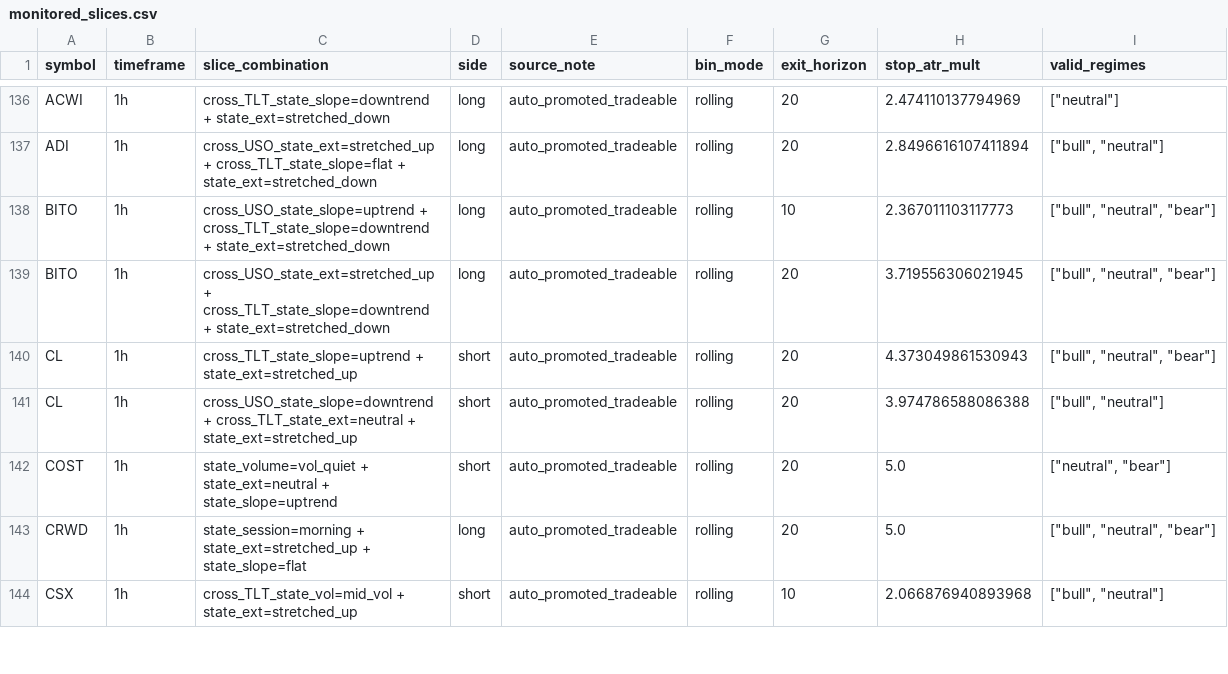
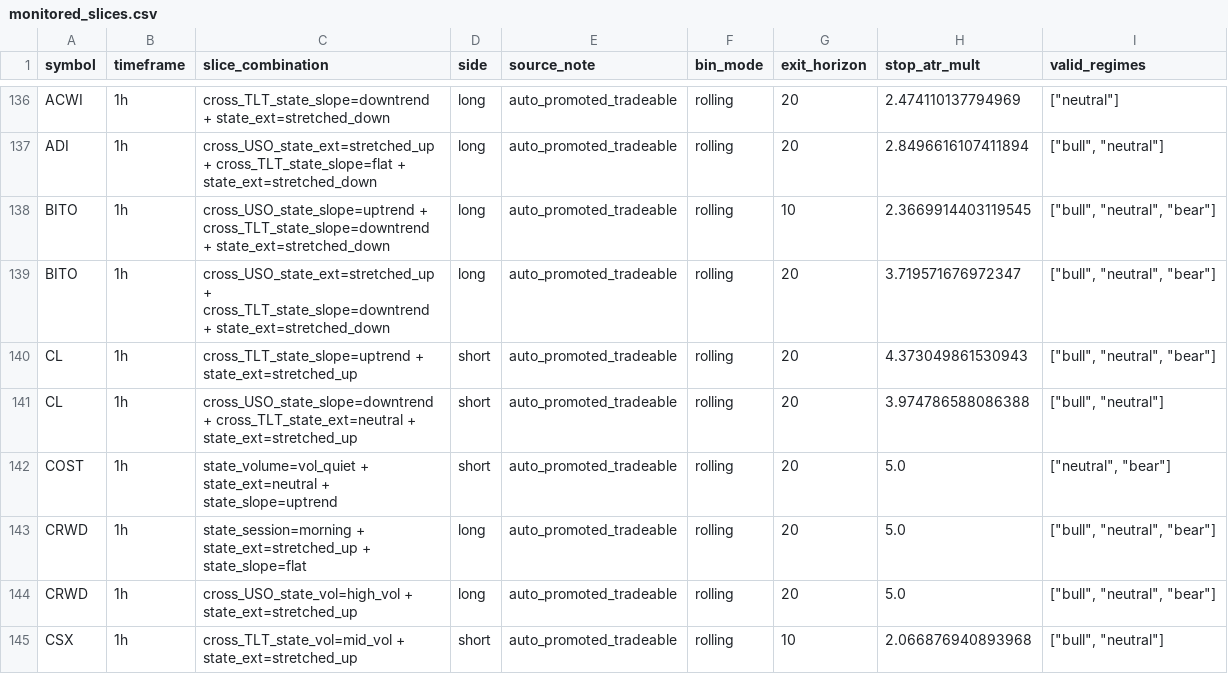
Before and after one commit to 6ixtyn9-sudo/Price, a CSV file: localdata/monitored_slices.csv, drawn as a sheet; only a part is shown, gaps mark what is left out; the diff covers the shown part only.

```diff
--- a/localdata/monitored_slices.csv
+++ b/localdata/monitored_slices.csv
@@ -137,4 +137,4 @@ ACWI,1h,cross_TLT_state_slope=downtrend + state_ext=stretched_down,long,auto_pro
 ADI,1h,cross_USO_state_ext=stretched_up + cross_TLT_state_slope=flat + state_ext=stretched_down,long,auto_promoted_tradeable,rolling,20,2.8496616107411894,"[""bull"", ""neutral""]"
-BITO,1h,cross_USO_state_slope=uptrend + cross_TLT_state_slope=downtrend + state_ext=stretched_down,long,auto_promoted_tradeable,rolling,10,2.367011103117773,"[""bull"", ""neutral"", ""bear""]"
-BITO,1h,cross_USO_state_ext=stretched_up + cross_TLT_state_slope=downtrend + state_ext=stretched_down,long,auto_promoted_tradeable,rolling,20,3.719556306021945,"[""bull"", ""neutral"", ""bear""]"
+BITO,1h,cross_USO_state_slope=uptrend + cross_TLT_state_slope=downtrend + state_ext=stretched_down,long,auto_promoted_tradeable,rolling,10,2.3669914403119545,"[""bull"", ""neutral"", ""bear""]"
+BITO,1h,cross_USO_state_ext=stretched_up + cross_TLT_state_slope=downtrend + state_ext=stretched_down,long,auto_promoted_tradeable,rolling,20,3.719571676972347,"[""bull"", ""neutral"", ""bear""]"
 CL,1h,cross_TLT_state_slope=uptrend + state_ext=stretched_up,short,auto_promoted_tradeable,rolling,20,4.373049861530943,"[""bull"", ""neutral"", ""bear""]"
@@ -143,2 +143,3 @@ COST,1h,state_volume=vol_quiet + state_ext=neutral + state_slope=uptrend,short,a
 CRWD,1h,state_session=morning + state_ext=stretched_up + state_slope=flat,long,auto_promoted_tradeable,rolling,20,5.0,"[""bull"", ""neutral"", ""bear""]"
+CRWD,1h,cross_USO_state_vol=high_vol + state_ext=stretched_up,long,auto_promoted_tradeable,rolling,20,5.0,"[""bull"", ""neutral"", ""bear""]"
 CSX,1h,cross_TLT_state_vol=mid_vol + state_ext=stretched_up,short,auto_promoted_tradeable,rolling,10,2.066876940893968,"[""bull"", ""neutral""]"
```
Also changed, not shown: 5 added rows, 1 removed row, 1 moved row and 16 edited cells elsewhere in this file, localdata/monitored_edge_metrics.csv, 3 other files.
